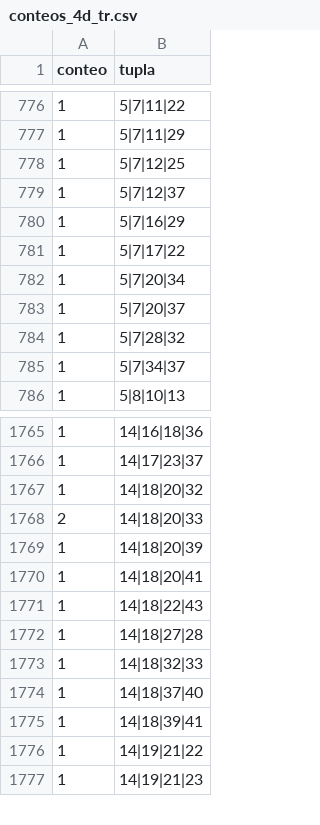
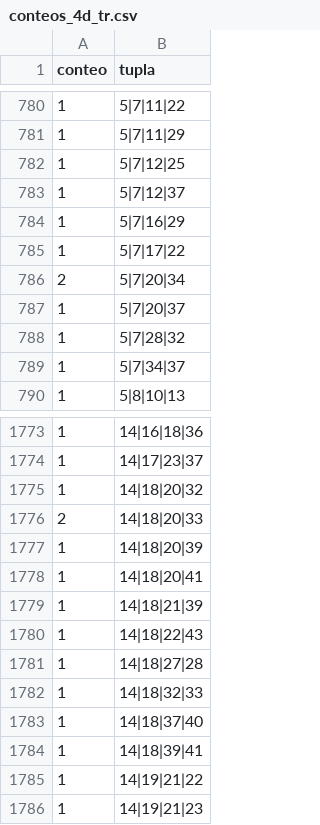
Before and after one commit to chitara44/datascience, a CSV file: generados/conteos_4d_tr.csv, drawn as a sheet; only a part is shown, gaps mark what is left out; the diff covers the shown part only.

```diff
--- a/generados/conteos_4d_tr.csv
+++ b/generados/conteos_4d_tr.csv
@@ -781,3 +785,3 @@ conteo,tupla
 1,5|7|17|22
-1,5|7|20|34
+2,5|7|20|34
 1,5|7|20|37
@@ -1770,2 +1778,3 @@ conteo,tupla
 1,14|18|20|41
+1,14|18|21|39
 1,14|18|22|43
```
Also changed, not shown: 8 added rows elsewhere in this file, generados/conteos_3d_tr.csv, generados/df_cc_tr.csv, 34 other files.
